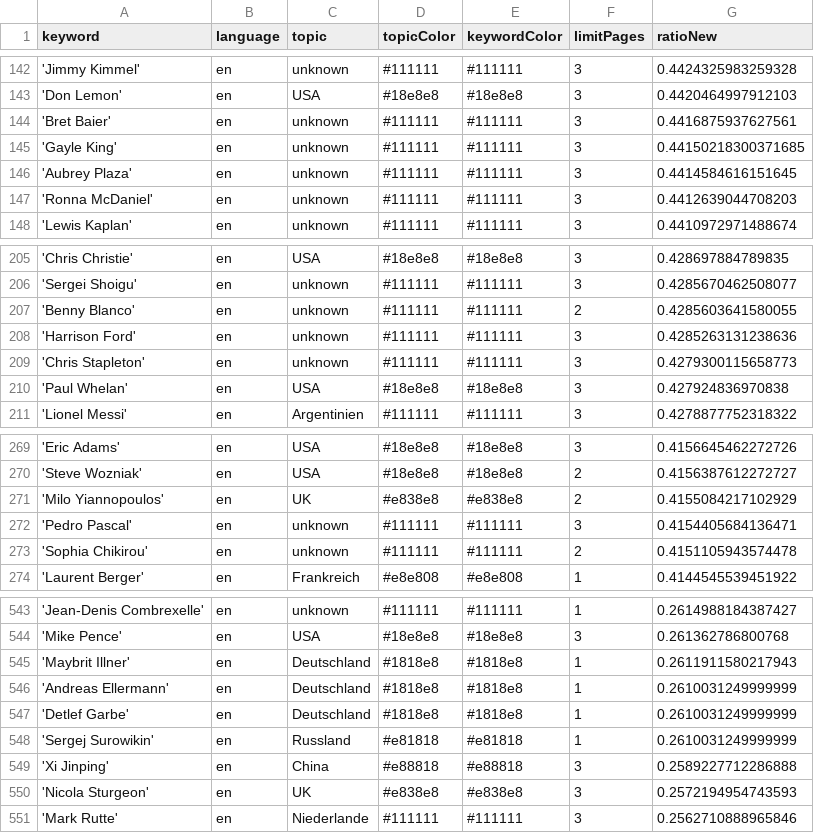
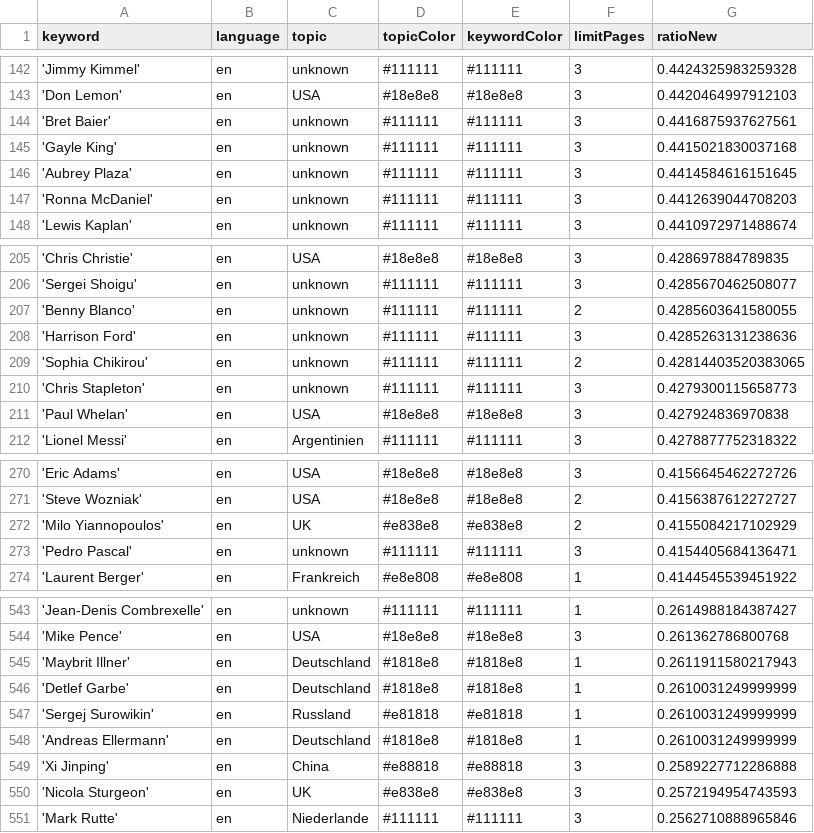
Before and after one commit to pg-ufr-news/personWhisperer, a CSV file: keywords.csv, drawn as a sheet; only a part is shown, gaps mark what is left out.

```diff
--- a/keywords.csv
+++ b/keywords.csv
@@ -144,3 +144,3 @@ keyword,language,topic,topicColor,keywordColor,limitPages,ratioNew
 'Bret Baier',en,unknown,#111111,#111111,3,0.4416875937627561
-'Gayle King',en,unknown,#111111,#111111,3,0.44150218300371685
+'Gayle King',en,unknown,#111111,#111111,3,0.4415021830037168
 'Aubrey Plaza',en,unknown,#111111,#111111,3,0.4414584616151645
@@ -208,2 +208,3 @@ keyword,language,topic,topicColor,keywordColor,limitPages,ratioNew
 'Harrison Ford',en,unknown,#111111,#111111,3,0.4285263131238636
+'Sophia Chikirou',en,unknown,#111111,#111111,2,0.42814403520383065
 'Chris Stapleton',en,unknown,#111111,#111111,3,0.4279300115658773
@@ -272,3 +273,2 @@ keyword,language,topic,topicColor,keywordColor,limitPages,ratioNew
 'Pedro Pascal',en,unknown,#111111,#111111,3,0.4154405684136471
-'Sophia Chikirou',en,unknown,#111111,#111111,2,0.4151105943574478
 'Laurent Berger',en,Frankreich,#e8e808,#e8e808,1,0.4144545539451922
@@ -545,5 +545,5 @@ keyword,language,topic,topicColor,keywordColor,limitPages,ratioNew
 'Maybrit Illner',en,Deutschland,#1818e8,#1818e8,1,0.2611911580217943
-'Andreas Ellermann',en,Deutschland,#1818e8,#1818e8,1,0.2610031249999999
 'Detlef Garbe',en,Deutschland,#1818e8,#1818e8,1,0.2610031249999999
 'Sergej Surowikin',en,Russland,#e81818,#e81818,1,0.2610031249999999
+'Andreas Ellermann',en,Deutschland,#1818e8,#1818e8,1,0.2610031249999999
 'Xi Jinping',en,China,#e88818,#e88818,3,0.2589227712286888
```
Also changed, not shown: csv/news_2024_08.csv.
